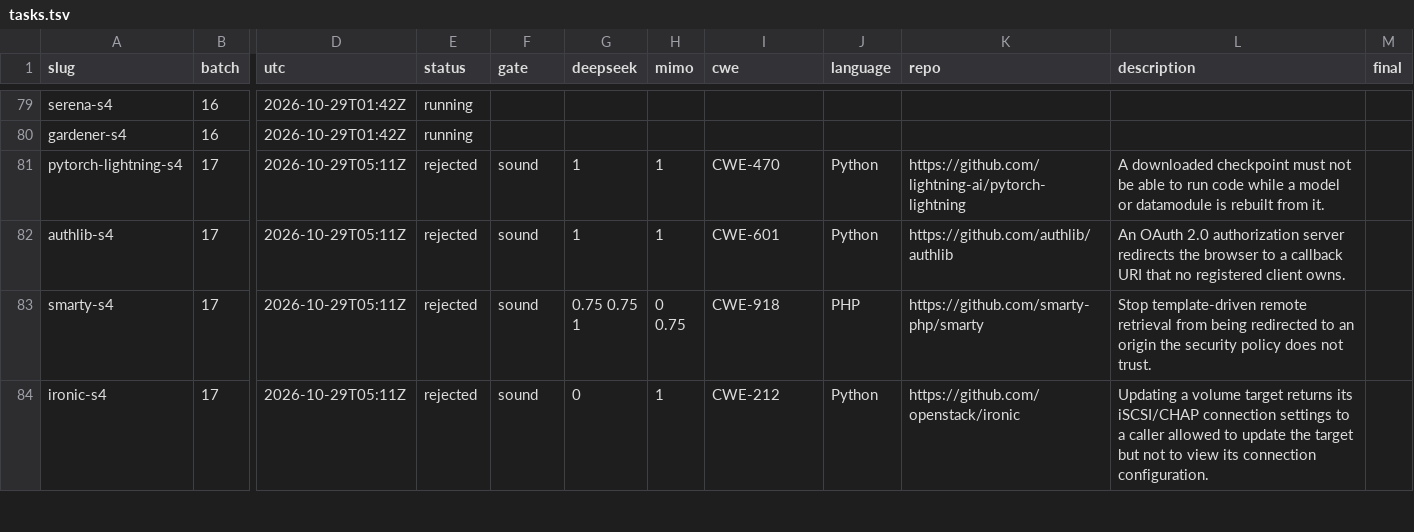
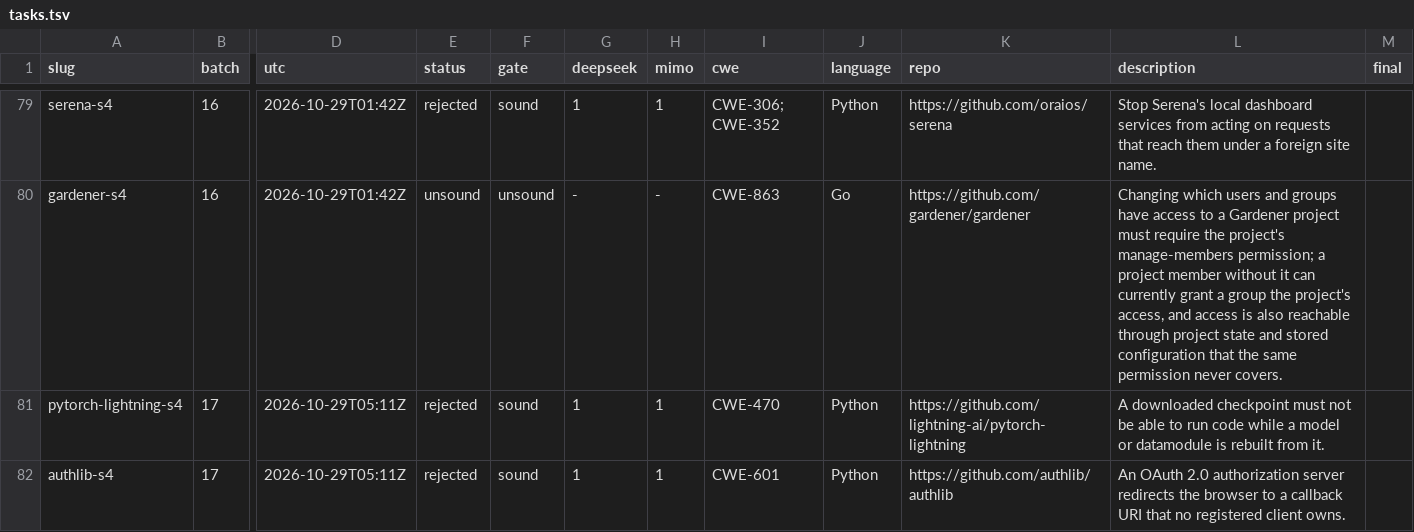
Before and after one commit to sherazrazadev/swe-benching, a TSV file: reports/actions/tasks.tsv, drawn as a sheet; only a part is shown, gaps mark what is left out; the shorter side is filled out with more unchanged rows; the diff covers the shown part only; the diff names each change by its address in the sheet, - before the commit and + after, or states it on an @@ line.

```diff
--- a/reports/actions/tasks.tsv
+++ b/reports/actions/tasks.tsv
-E79 (status): running
+E79 (status): rejected
-F79 (gate): (empty)
+F79 (gate): sound
-G79 (deepseek): (empty)
+G79 (deepseek): 1
-H79 (mimo): (empty)
+H79 (mimo): 1
-I79 (cwe): (empty)
+I79 (cwe): CWE-306; CWE-352
-J79 (language): (empty)
+J79 (language): Python
-K79 (repo): (empty)
+K79 (repo): https://github.com/oraios/serena
-L79 (description): (empty)
+L79 (description): Stop Serena's local dashboard services from acting on requests that reach them under a foreign site name.
-E80 (status): running
+E80 (status): unsound
-F80 (gate): (empty)
+F80 (gate): unsound
-G80 (deepseek): (empty)
+G80 (deepseek): -
-H80 (mimo): (empty)
+H80 (mimo): -
-I80 (cwe): (empty)
+I80 (cwe): CWE-863
-J80 (language): (empty)
+J80 (language): Go
-K80 (repo): (empty)
+K80 (repo): https://github.com/gardener/gardener
-L80 (description): (empty)
+L80 (description): Changing which users and groups have access to a Gardener project must require the project's manage-members permission; a project member without it can currently grant a group the project's access, and access is also reachable through project state and stored configuration that the same permission never covers.
```
Also changed, not shown: 32 edited cells elsewhere in this file, 2 other files.
